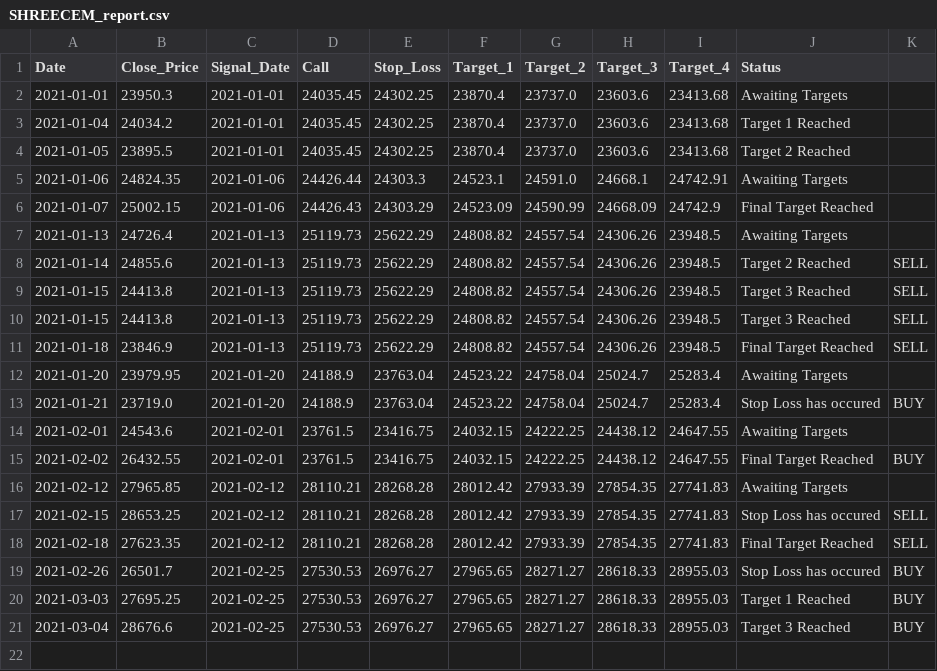
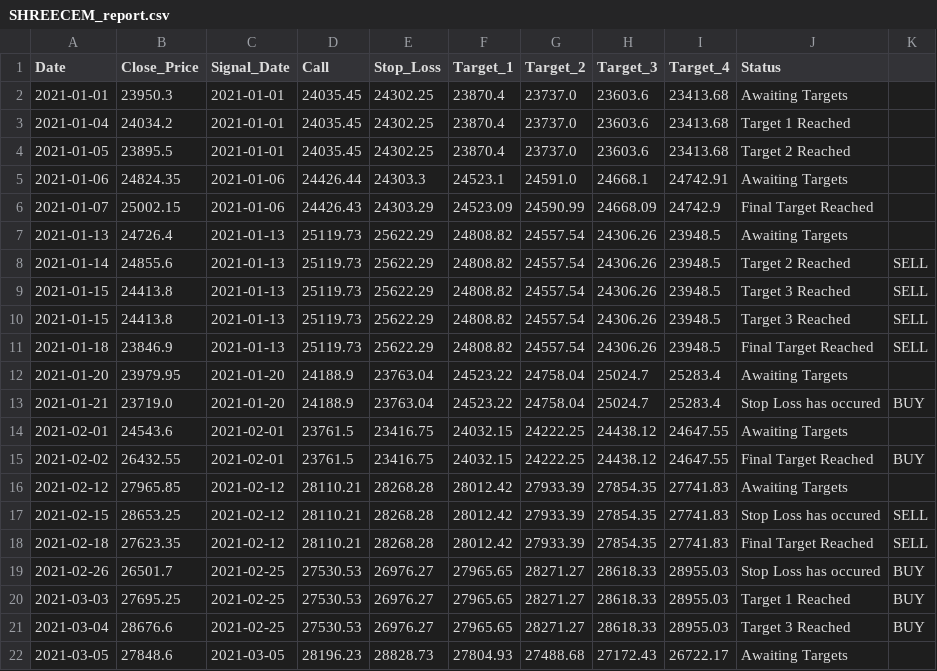
Before and after one commit to Harsh-Sanklecha/stockanalysis, a CSV file: media/SHREECEM_report.csv, drawn as a sheet; the diff names each change by its address in the sheet, - before the commit and + after, or states it on an @@ line.

```diff
--- a/media/SHREECEM_report.csv
+++ b/media/SHREECEM_report.csv
+row 22: 2021-03-05 | 27848.6 | 2021-03-05 | 28196.23 | 28828.73 | 27804.93 | 27488.68 | 27172.43 | 26722.17 | Awaiting Targets
```
Also changed, not shown: media/AXISBANK_report.csv, media/EICHERMOT_report.csv, 15 other files.
